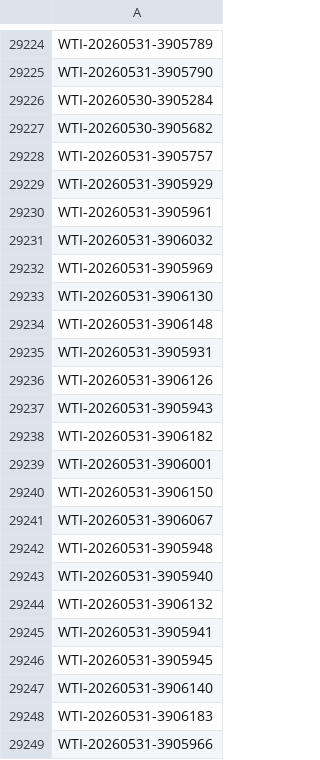
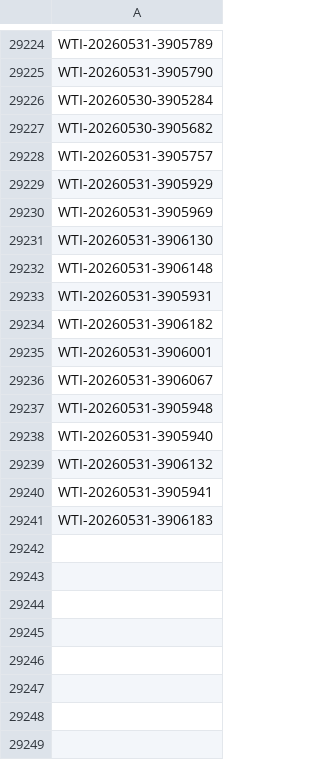
Before and after one commit to Adit-Sharma-Wti/Reservation-Booking-Report-Automation-Payment-Mode-, a CSV file: store/May-2026/Processed_Booking_Numbers.csv, drawn as a sheet; only a part is shown, gaps mark what is left out.

Commit message:
Update Processed_Booking_Numbers.csv

```diff
--- a/store/May-2026/Processed_Booking_Numbers.csv
+++ b/store/May-2026/Processed_Booking_Numbers.csv
@@ -29229,4 +29229,2 @@ WTI-20260531-3905757
 WTI-20260531-3905929
-WTI-20260531-3905961
-WTI-20260531-3906032
 WTI-20260531-3905969
@@ -29235,7 +29233,4 @@ WTI-20260531-3906148
 WTI-20260531-3905931
-WTI-20260531-3906126
-WTI-20260531-3905943
 WTI-20260531-3906182
 WTI-20260531-3906001
-WTI-20260531-3906150
 WTI-20260531-3906067
@@ -29245,5 +29240,2 @@ WTI-20260531-3906132
 WTI-20260531-3905941
-WTI-20260531-3905945
-WTI-20260531-3906140
 WTI-20260531-3906183
-WTI-20260531-3905966
```
